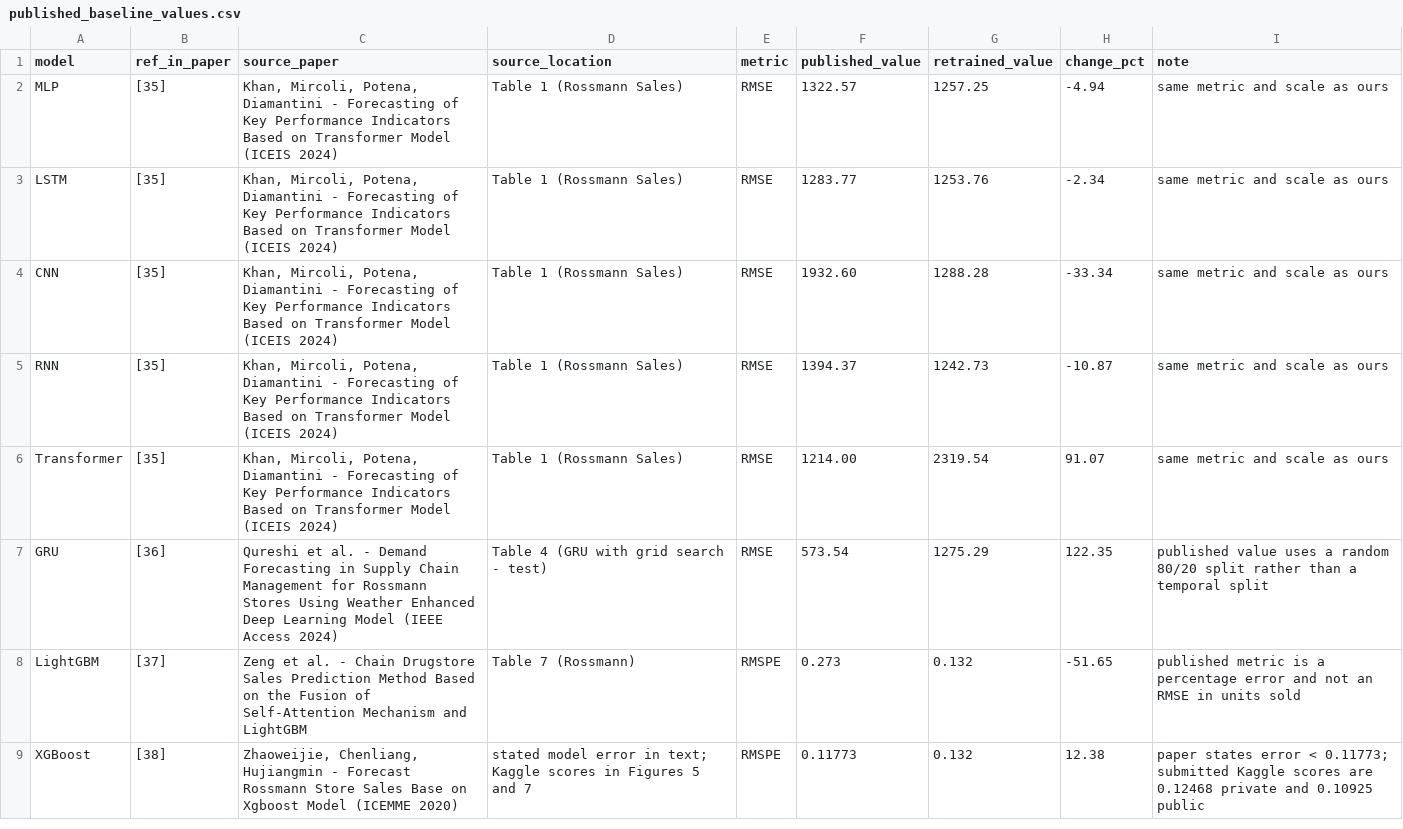
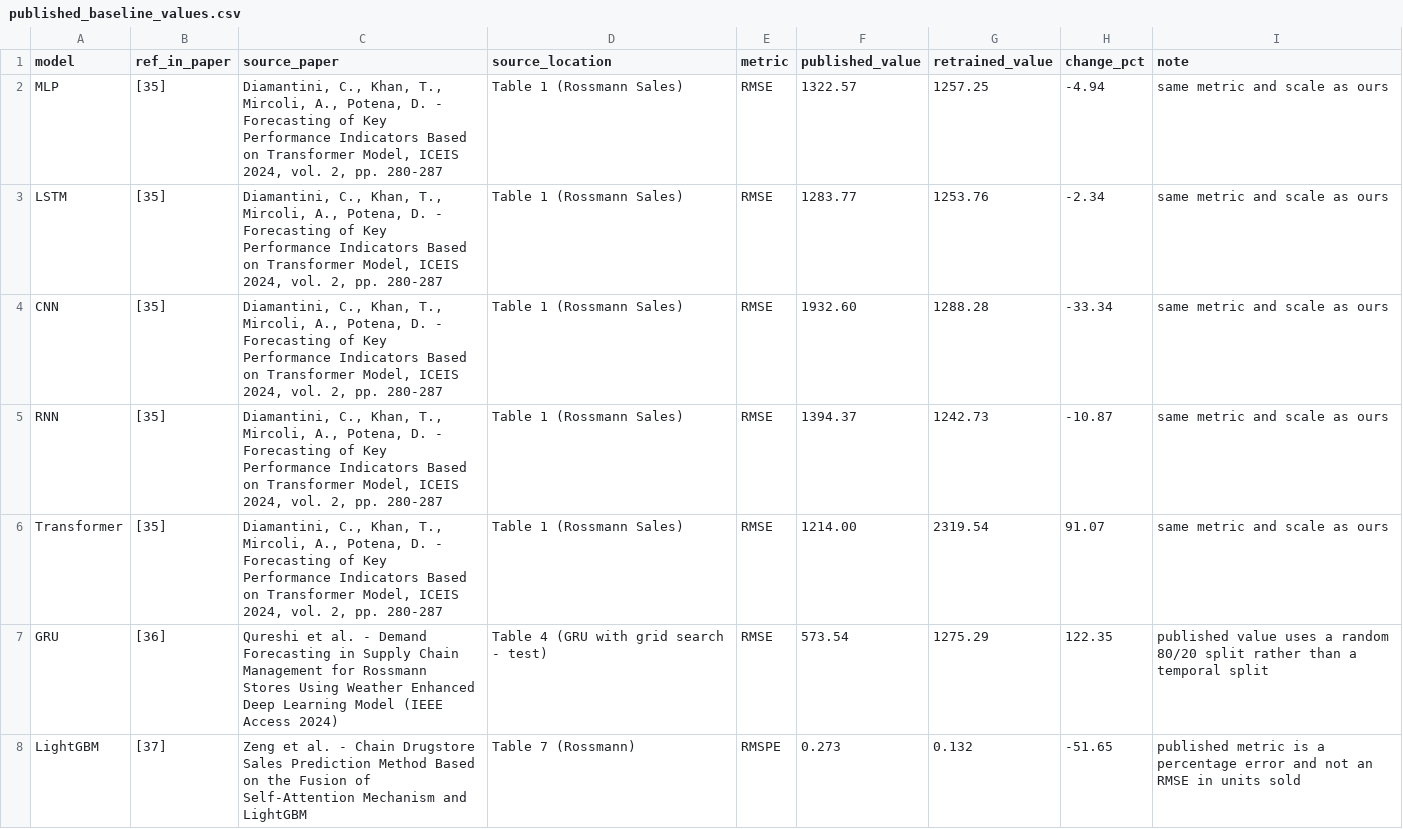
Before and after one commit to wahyuramadhandotcom/A-Hybrid-forecasting-model, a CSV file: results/published_baseline_values.csv, drawn as a sheet; only a part is shown; the shorter side is filled out with more unchanged rows.

Commit message:
Correct author order for reference [35]; remove references to files no longer in the repository

```diff
--- a/results/published_baseline_values.csv
+++ b/results/published_baseline_values.csv
@@ -1,7 +1,7 @@
 model,ref_in_paper,source_paper,source_location,metric,published_value,retrained_value,change_pct,note
-MLP,[35],"Khan, Mircoli, Potena, Diamantini - Forecasting of Key Performance Indicators Based on Transformer Model (ICEIS 2024)",Table 1 (Rossmann Sales),RMSE,1322.57,1257.25,-4.94,same metric and scale as ours
-LSTM,[35],"Khan, Mircoli, Potena, Diamantini - Forecasting of Key Performance Indicators Based on Transformer Model (ICEIS 2024)",Table 1 (Rossmann Sales),RMSE,1283.77,1253.76,-2.34,same metric and scale as ours
-CNN,[35],"Khan, Mircoli, Potena, Diamantini - Forecasting of Key Performance Indicators Based on Transformer Model (ICEIS 2024)",Table 1 (Rossmann Sales),RMSE,1932.60,1288.28,-33.34,same metric and scale as ours
-RNN,[35],"Khan, Mircoli, Potena, Diamantini - Forecasting of Key Performance Indicators Based on Transformer Model (ICEIS 2024)",Table 1 (Rossmann Sales),RMSE,1394.37,1242.73,-10.87,same metric and scale as ours
-Transformer,[35],"Khan, Mircoli, Potena, Diamantini - Forecasting of Key Performance Indicators Based on Transformer Model (ICEIS 2024)",Table 1 (Rossmann Sales),RMSE,1214.00,2319.54,91.07,same metric and scale as ours
+MLP,[35],"Diamantini, C., Khan, T., Mircoli, A., Potena, D. - Forecasting of Key Performance Indicators Based on Transformer Model, ICEIS 2024, vol. 2, pp. 280-287",Table 1 (Rossmann Sales),RMSE,1322.57,1257.25,-4.94,same metric and scale as ours
+LSTM,[35],"Diamantini, C., Khan, T., Mircoli, A., Potena, D. - Forecasting of Key Performance Indicators Based on Transformer Model, ICEIS 2024, vol. 2, pp. 280-287",Table 1 (Rossmann Sales),RMSE,1283.77,1253.76,-2.34,same metric and scale as ours
+CNN,[35],"Diamantini, C., Khan, T., Mircoli, A., Potena, D. - Forecasting of Key Performance Indicators Based on Transformer Model, ICEIS 2024, vol. 2, pp. 280-287",Table 1 (Rossmann Sales),RMSE,1932.60,1288.28,-33.34,same metric and scale as ours
+RNN,[35],"Diamantini, C., Khan, T., Mircoli, A., Potena, D. - Forecasting of Key Performance Indicators Based on Transformer Model, ICEIS 2024, vol. 2, pp. 280-287",Table 1 (Rossmann Sales),RMSE,1394.37,1242.73,-10.87,same metric and scale as ours
+Transformer,[35],"Diamantini, C., Khan, T., Mircoli, A., Potena, D. - Forecasting of Key Performance Indicators Based on Transformer Model, ICEIS 2024, vol. 2, pp. 280-287",Table 1 (Rossmann Sales),RMSE,1214.00,2319.54,91.07,same metric and scale as ours
 GRU,[36],"Qureshi et al. - Demand Forecasting in Supply Chain Management for Rossmann Stores Using Weather Enhanced Deep Learning Model (IEEE Access 2024)",Table 4 (GRU with grid search - test),RMSE,573.54,1275.29,122.35,published value uses a random 80/20 split rather than a temporal split
```
